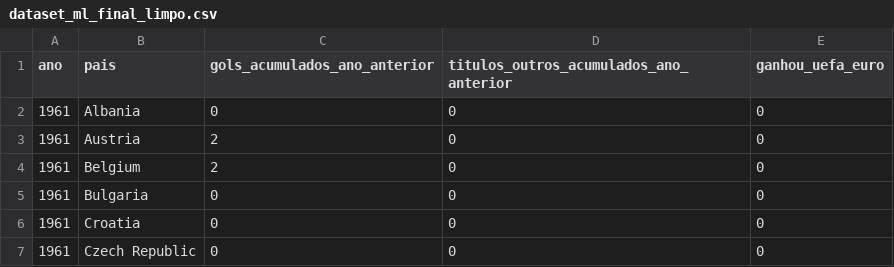
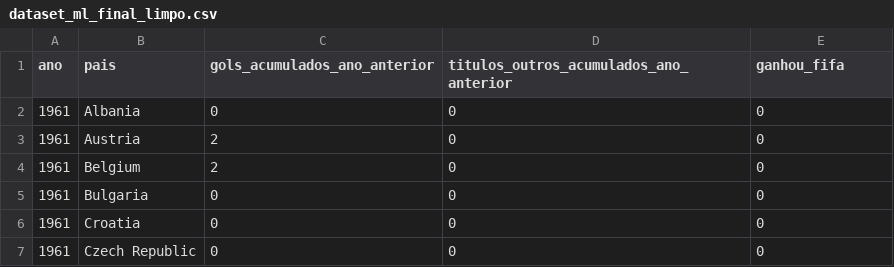
Before and after one commit to paulamacaira/IA-na-Copa---Minicurso-2026, a CSV file: dados/dataset_ml_final_limpo.csv, drawn as a sheet; only a part is shown.

Commit message:
Add files via upload

```diff
--- a/dados/dataset_ml_final_limpo.csv
+++ b/dados/dataset_ml_final_limpo.csv
@@ -1,2 +1,2 @@
-ano,pais,gols_acumulados_ano_anterior,titulos_outros_acumulados_ano_anterior,ganhou_uefa_euro
+ano,pais,gols_acumulados_ano_anterior,titulos_outros_acumulados_ano_anterior,ganhou_fifa
 1961,Albania,0,0,0
```
